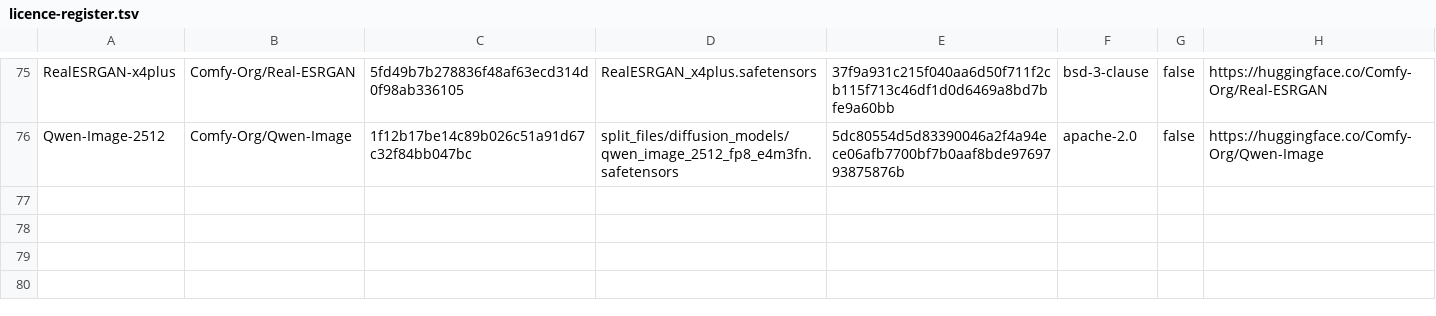
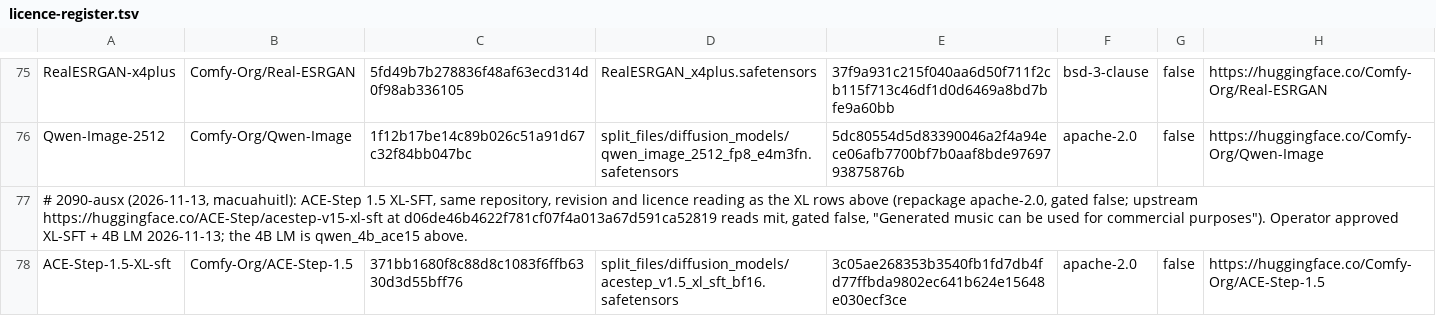
Before and after one commit to 8007342/tillandsias, a TSV file: images/models/licence-register.tsv, drawn as a sheet; only a part is shown, gaps mark what is left out.

```diff
--- a/images/models/licence-register.tsv
+++ b/images/models/licence-register.tsv
@@ -76 +76,3 @@ RealESRGAN-x4plus	Comfy-Org/Real-ESRGAN	5fd49b7b278836f48af63ecd314d0f98ab336105
 Qwen-Image-2512	Comfy-Org/Qwen-Image	1f12b17be14c89b026c51a91d67c32f84bb047bc	split_files/diffusion_models/qwen_image_2512_fp8_e4m3fn.safetensors	5dc80554d5d83390046a2f4a94ece06afb7700bf7b0aaf8bde9769793875876b	apache-2.0	false	https://huggingface.co/Comfy-Org/Qwen-Image
+# 2090-ausx (2026-11-13, macuahuitl): ACE-Step 1.5 XL-SFT, same repository, revision and licence reading as the XL rows above (repackage apache-2.0, gated false; upstream https://huggingface.co/ACE-Step/acestep-v15-xl-sft at d06de46b4622f781cf07f4a013a67d591ca52819 reads mit, gated false, "Generated music can be used for commercial purposes"). Operator approved XL-SFT + 4B LM 2026-11-13; the 4B LM is qwen_4b_ace15 above.
+ACE-Step-1.5-XL-sft	Comfy-Org/ACE-Step-1.5	371bb1680f8c88d8c1083f6ffb6330d3d55bff76	split_files/diffusion_models/acestep_v1.5_xl_sft_bf16.safetensors	3c05ae268353b3540fb1fd7db4fd77ffbda9802ec641b624e15648e030ecf3ce	apache-2.0	false	https://huggingface.co/Comfy-Org/ACE-Step-1.5
```
Also changed, not shown: images/imagegen-studio/node-classes.tsv, images/imagegen/models.tsv, 17 other files.
